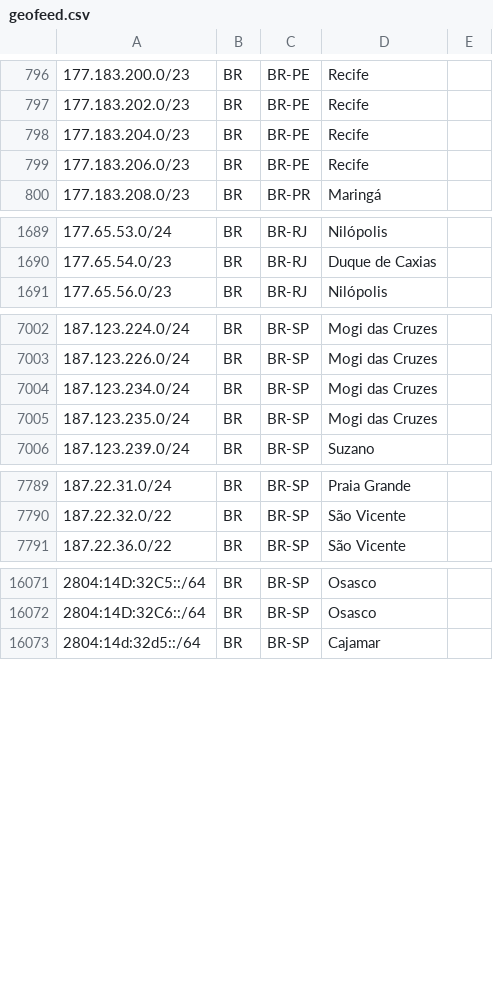
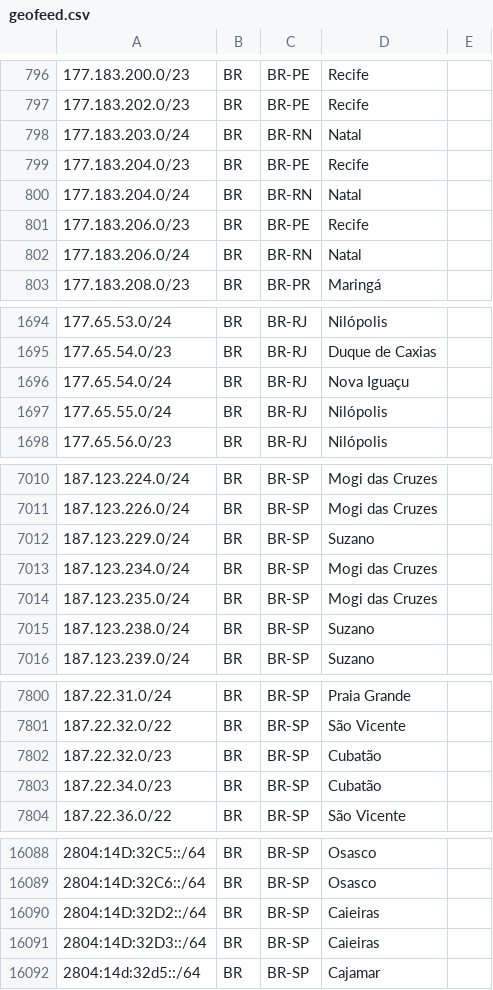
Before and after one commit to rtanajura/geofeed, a CSV file: geofeed.csv, drawn as a sheet; only a part is shown, gaps mark what is left out; the diff covers the shown part only.

Commit message:
Update IPv4 and IPv6 Addresses 20260121

```diff
--- a/geofeed.csv
+++ b/geofeed.csv
@@ -797,4 +797,7 @@
 177.183.202.0/23,BR,BR-PE,Recife,
+177.183.203.0/24,BR,BR-RN,Natal,
 177.183.204.0/23,BR,BR-PE,Recife,
+177.183.204.0/24,BR,BR-RN,Natal,
 177.183.206.0/23,BR,BR-PE,Recife,
+177.183.206.0/24,BR,BR-RN,Natal,
 177.183.208.0/23,BR,BR-PR,Maringá,
@@ -1690,2 +1695,4 @@
 177.65.54.0/23,BR,BR-RJ,Duque de Caxias,
+177.65.54.0/24,BR,BR-RJ,Nova Iguaçu,
+177.65.55.0/24,BR,BR-RJ,Nilópolis,
 177.65.56.0/23,BR,BR-RJ,Nilópolis,
@@ -7003,4 +7011,6 @@
 187.123.226.0/24,BR,BR-SP,Mogi das Cruzes,
+187.123.229.0/24,BR,BR-SP,Suzano,
 187.123.234.0/24,BR,BR-SP,Mogi das Cruzes,
 187.123.235.0/24,BR,BR-SP,Mogi das Cruzes,
+187.123.238.0/24,BR,BR-SP,Suzano,
 187.123.239.0/24,BR,BR-SP,Suzano,
@@ -7790,2 +7801,4 @@
 187.22.32.0/22,BR,BR-SP,São Vicente,
+187.22.32.0/23,BR,BR-SP,Cubatão,
+187.22.34.0/23,BR,BR-SP,Cubatão,
 187.22.36.0/22,BR,BR-SP,São Vicente,
@@ -16072,2 +16089,4 @@
 2804:14D:32C6::/64,BR,BR-SP,Osasco,
+2804:14D:32D2::/64,BR,BR-SP,Caieiras,
+2804:14D:32D3::/64,BR,BR-SP,Caieiras,
 2804:14d:32d5::/64,BR,BR-SP,Cajamar,
```
Also changed, not shown: 13 added rows, 1 moved row and 22 edited cells elsewhere in this file.
